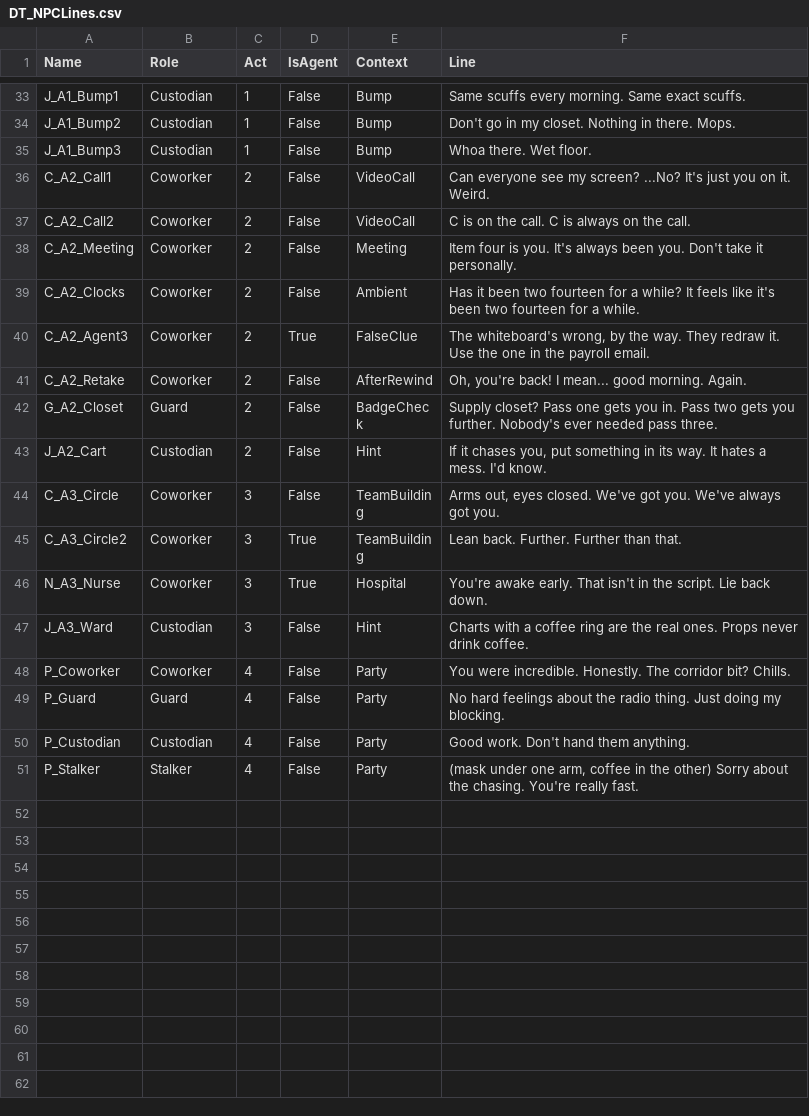
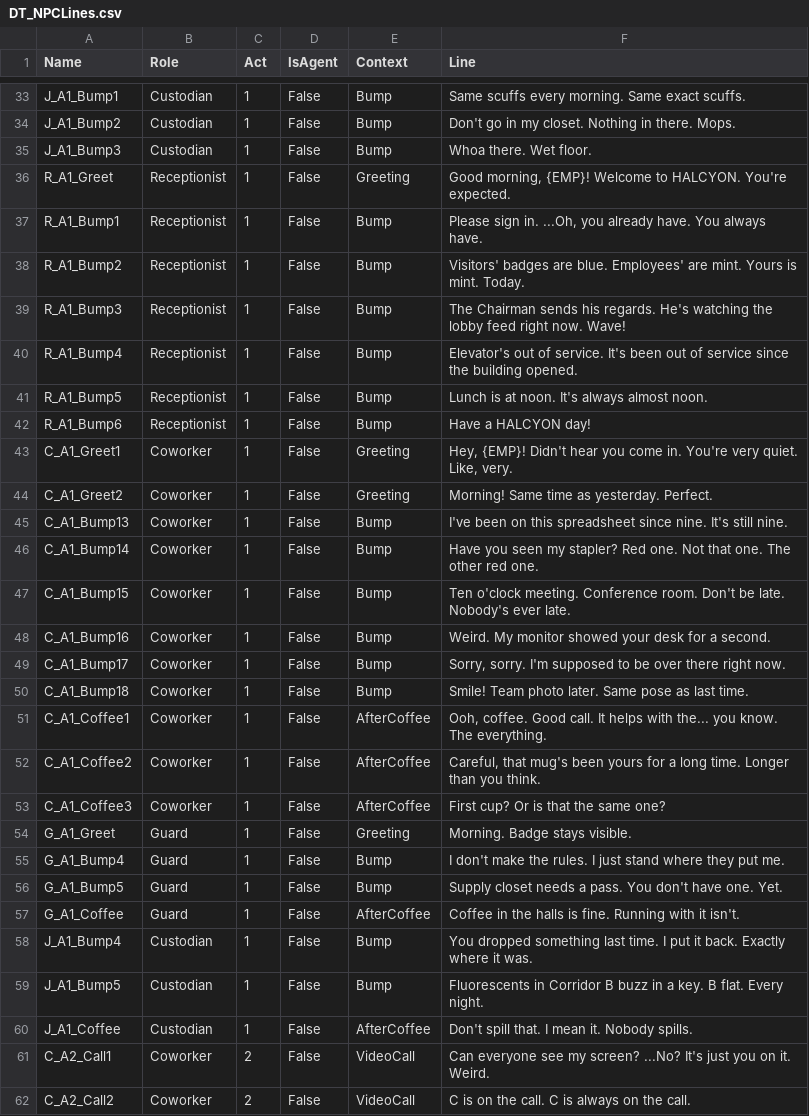
Before and after one commit to PhoenixLynx/epic-megajam-dev, a CSV file: Data/Text/DT_NPCLines.csv, drawn as a sheet; only a part is shown, gaps mark what is left out; the shorter side is filled out with more unchanged rows; the diff names each change by its address in the sheet, - before the commit and + after, or states it on an @@ line.

```diff
--- a/Data/Text/DT_NPCLines.csv
+++ b/Data/Text/DT_NPCLines.csv
+row 36: R_A1_Greet | Receptionist | 1 | False | Greeting | Good morning, {EMP}! Welcome to HALCYON. You're expected.
+row 37: R_A1_Bump1 | Receptionist | 1 | False | Bump | Please sign in. ...Oh, you already have. You always have.
+row 38: R_A1_Bump2 | Receptionist | 1 | False | Bump | Visitors' badges are blue. Employees' are mint. Yours is mint. Today.
+row 39: R_A1_Bump3 | Receptionist | 1 | False | Bump | The Chairman sends his regards. He's watching the lobby feed right now. Wave!
+row 40: R_A1_Bump4 | Receptionist | 1 | False | Bump | Elevator's out of service. It's been out of service since the building opened.
+row 41: R_A1_Bump5 | Receptionist | 1 | False | Bump | Lunch is at noon. It's always almost noon.
+row 42: R_A1_Bump6 | Receptionist | 1 | False | Bump | Have a HALCYON day!
+row 43: C_A1_Greet1 | Coworker | 1 | False | Greeting | Hey, {EMP}! Didn't hear you come in. You're very quiet. Like, very.
+row 44: C_A1_Greet2 | Coworker | 1 | False | Greeting | Morning! Same time as yesterday. Perfect.
+row 45: C_A1_Bump13 | Coworker | 1 | False | Bump | I've been on this spreadsheet since nine. It's still nine.
+row 46: C_A1_Bump14 | Coworker | 1 | False | Bump | Have you seen my stapler? Red one. Not that one. The other red one.
+row 47: C_A1_Bump15 | Coworker | 1 | False | Bump | Ten o'clock meeting. Conference room. Don't be late. Nobody's ever late.
+row 48: C_A1_Bump16 | Coworker | 1 | False | Bump | Weird. My monitor showed your desk for a second.
+row 49: C_A1_Bump17 | Coworker | 1 | False | Bump | Sorry, sorry. I'm supposed to be over there right now.
+row 50: C_A1_Bump18 | Coworker | 1 | False | Bump | Smile! Team photo later. Same pose as last time.
+row 51: C_A1_Coffee1 | Coworker | 1 | False | AfterCoffee | Ooh, coffee. Good call. It helps with the... you know. The everything.
+row 52: C_A1_Coffee2 | Coworker | 1 | False | AfterCoffee | Careful, that mug's been yours for a long time. Longer than you think.
+row 53: C_A1_Coffee3 | Coworker | 1 | False | AfterCoffee | First cup? Or is that the same one?
+row 54: G_A1_Greet | Guard | 1 | False | Greeting | Morning. Badge stays visible.
+row 55: G_A1_Bump4 | Guard | 1 | False | Bump | I don't make the rules. I just stand where they put me.
+row 56: G_A1_Bump5 | Guard | 1 | False | Bump | Supply closet needs a pass. You don't have one. Yet.
+row 57: G_A1_Coffee | Guard | 1 | False | AfterCoffee | Coffee in the halls is fine. Running with it isn't.
+row 58: J_A1_Bump4 | Custodian | 1 | False | Bump | You dropped something last time. I put it back. Exactly where it was.
+row 59: J_A1_Bump5 | Custodian | 1 | False | Bump | Fluorescents in Corridor B buzz in a key. B flat. Every night.
+row 60: J_A1_Coffee | Custodian | 1 | False | AfterCoffee | Don't spill that. I mean it. Nobody spills.
```
Also changed, not shown: 20 other files.
